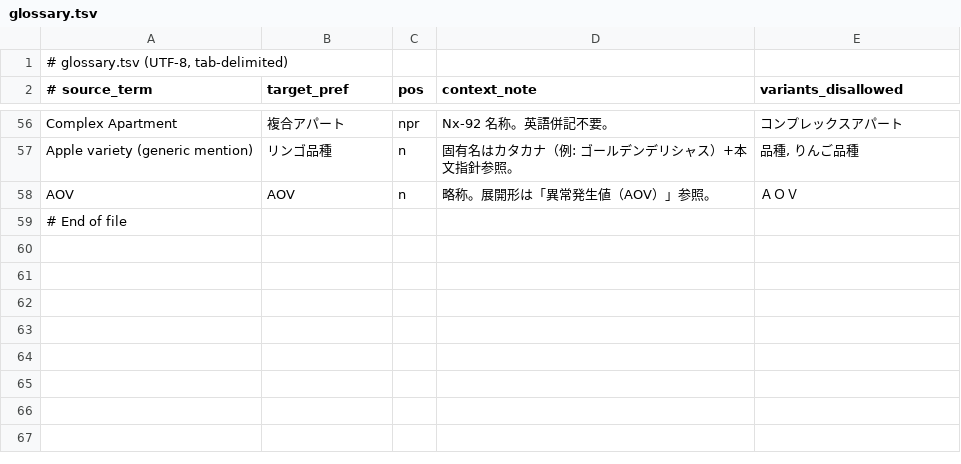
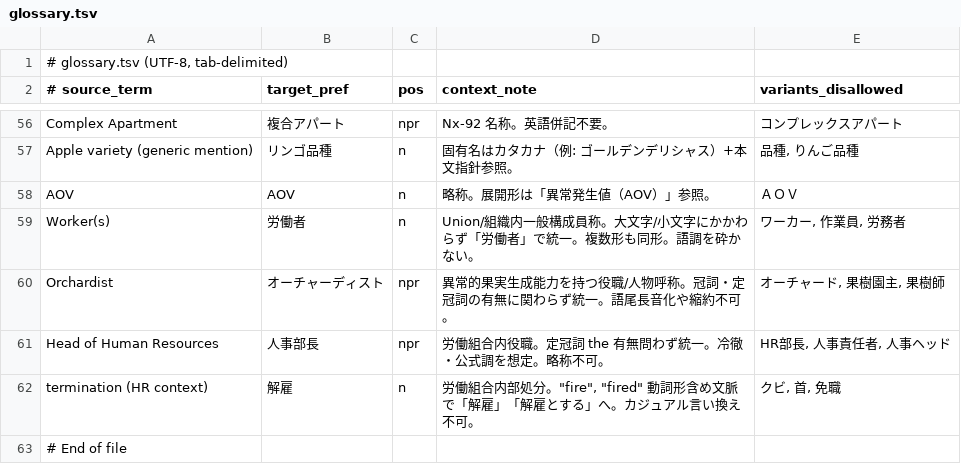
Before and after one commit to NanimonoDemonai/nanimono-honnyaku-asset, a TSV file: context/glossary.tsv, drawn as a sheet; only a part is shown, gaps mark what is left out.

```diff
--- a/context/glossary.tsv
+++ b/context/glossary.tsv
@@ -58,2 +58,6 @@ Apple variety (generic mention)	リンゴ品種	n	固有名はカタカナ（例
 AOV	AOV	n	略称。展開形は「異常発生値（AOV）」参照。	ＡＯＶ
+Worker(s)	労働者	n	Union/組織内一般構成員称。大文字/小文字にかかわらず「労働者」で統一。複数形も同形。語調を砕かない。	ワーカー, 作業員, 労務者
+Orchardist	オーチャーディスト	npr	異常的果実生成能力を持つ役職/人物呼称。冠詞・定冠詞の有無に関わらず統一。語尾長音化や縮約不可。	オーチャード, 果樹園主, 果樹師
+Head of Human Resources	人事部長	npr	労働組合内役職。定冠詞 the 有無問わず統一。冷徹・公式調を想定。略称不可。	HR部長, 人事責任者, 人事ヘッド
+termination (HR context)	解雇	n	労働組合内部処分。"fire", "fired" 動詞形含め文脈で「解雇」「解雇とする」へ。カジュアル言い換え不可。	クビ, 首, 免職
 # End of file
```
Also changed, not shown: 4 other files.
